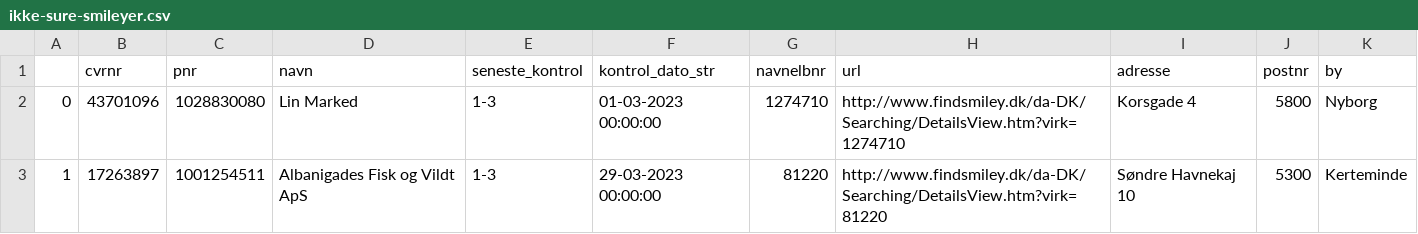
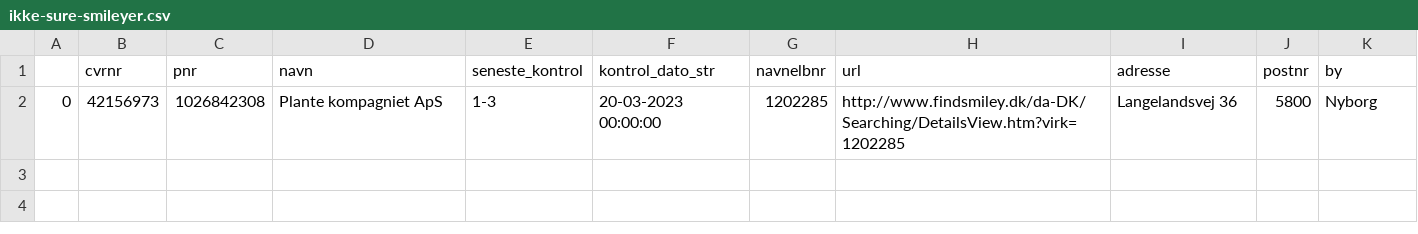
Before and after one commit to TV2-Fyn/scraping-af-foedevarestyrelsens-smileyordning, a CSV file: csv/ikke-sure-smileyer.csv, drawn as a sheet.

```diff
--- a/csv/ikke-sure-smileyer.csv
+++ b/csv/ikke-sure-smileyer.csv
@@ -1,3 +1,2 @@
 ,cvrnr,pnr,navn,seneste_kontrol,kontrol_dato_str,navnelbnr,url,adresse,postnr,by
-0,43701096,1028830080,Lin Marked ,1-3,01-03-2023 00:00:00,1274710,http://www.findsmiley.dk/da-DK/Searching/DetailsView.htm?virk=1274710,Korsgade 4,5800,Nyborg
-1,17263897,1001254511,Albanigades Fisk og Vildt ApS ,1-3,29-03-2023 00:00:00,81220,http://www.findsmiley.dk/da-DK/Searching/DetailsView.htm?virk=81220,Søndre Havnekaj 10,5300,Kerteminde
+0,42156973,1026842308,Plante kompagniet ApS ,1-3,20-03-2023 00:00:00,1202285,http://www.findsmiley.dk/da-DK/Searching/DetailsView.htm?virk=1202285,Langelandsvej 36,5800,Nyborg
```
Also changed, not shown: csv/smileyer.csv.
